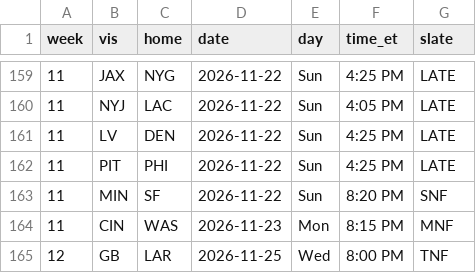
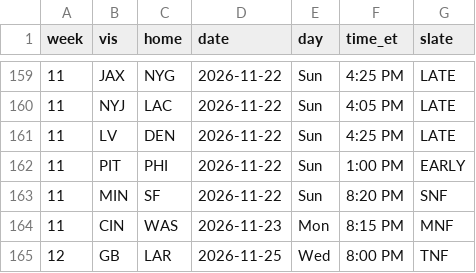
Before and after one commit to 3GO-47/rainman, a CSV file: data/processed/kickoffs_2026.csv, drawn as a sheet; only a part is shown, gaps mark what is left out.

```diff
--- a/data/processed/kickoffs_2026.csv
+++ b/data/processed/kickoffs_2026.csv
@@ -161,3 +161,3 @@ week,vis,home,date,day,time_et,slate
 11,LV,DEN,2026-11-22,Sun,4:25 PM,LATE
-11,PIT,PHI,2026-11-22,Sun,4:25 PM,LATE
+11,PIT,PHI,2026-11-22,Sun,1:00 PM,EARLY
 11,MIN,SF,2026-11-22,Sun,8:20 PM,SNF
```
Also changed, not shown: 11 other files.
